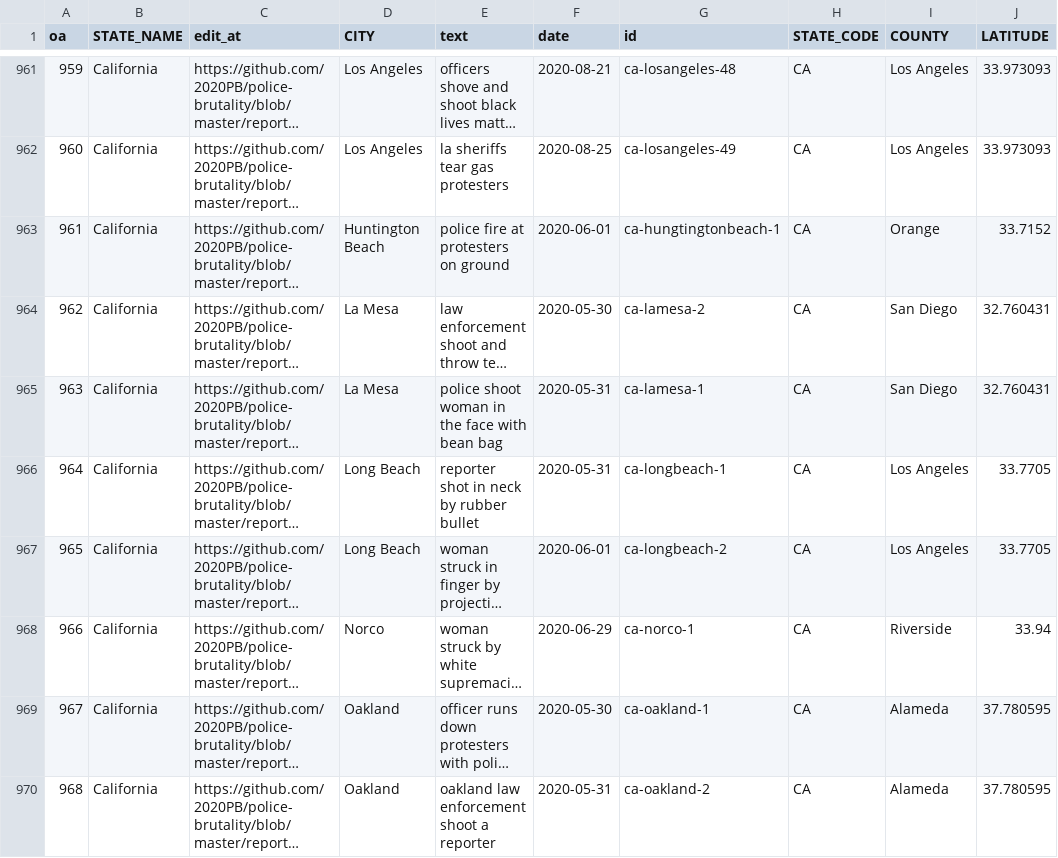
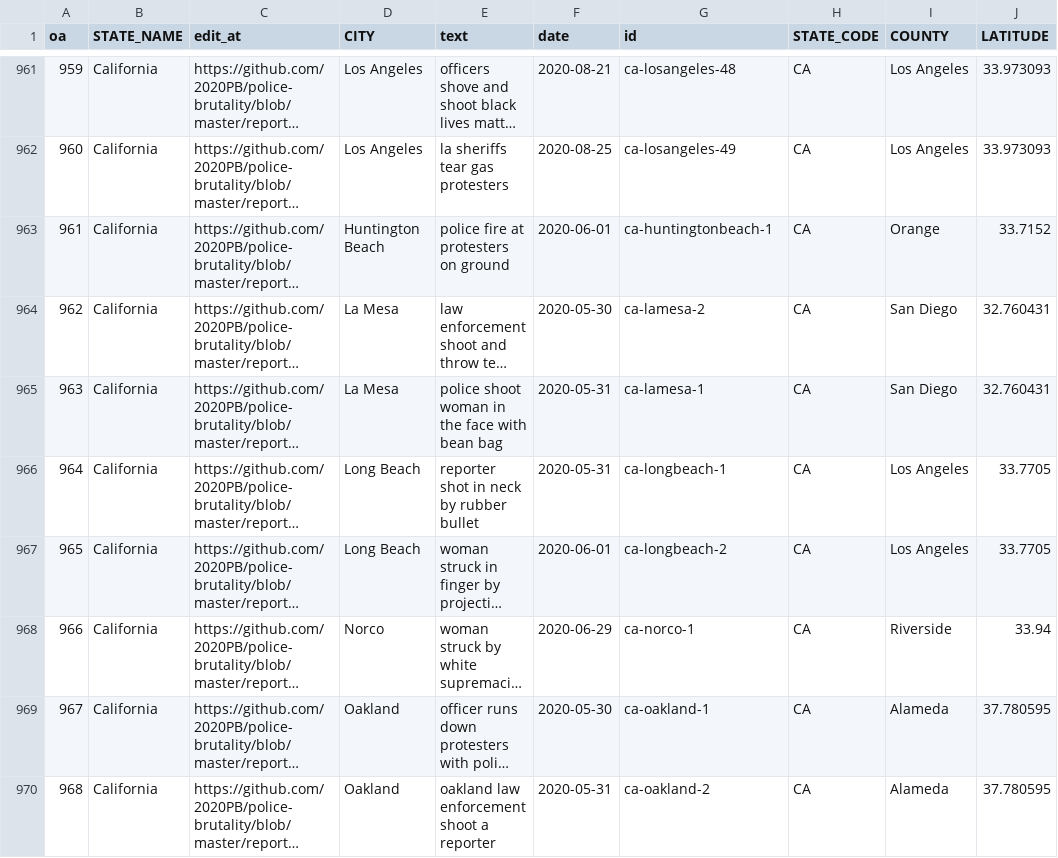
Before and after one commit to BloomTech-Labs/Labs25-Human_Rights_First-TeamC-DS, a CSV file: dbsetup/training_data.csv, drawn as a sheet; only a part is shown, gaps mark what is left out; long unchanged cells end in …; the diff names each change by its address in the sheet, - before the commit and + after, or states it on an @@ line.

```diff
--- a/dbsetup/training_data.csv
+++ b/dbsetup/training_data.csv
-G963 (id): ca-hungtingtonbeach-1
+G963 (id): ca-huntingtonbeach-1
```
Also changed, not shown: 1 other file.
